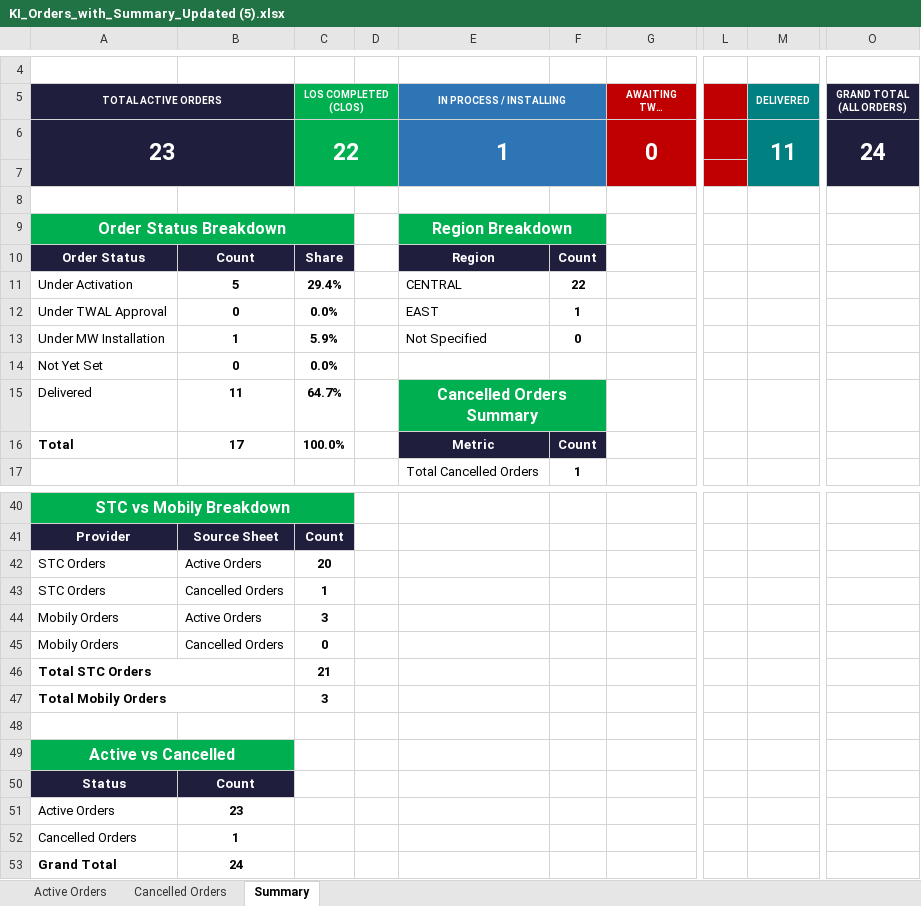
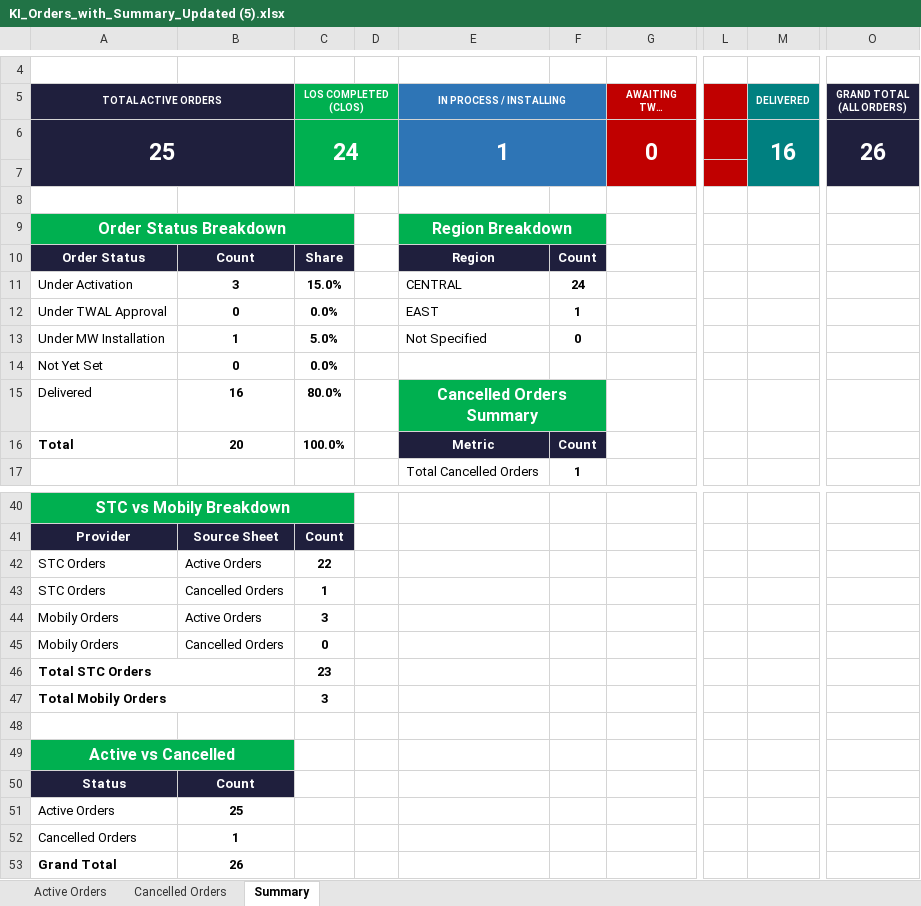
Before and after one commit to Hassan0084/Project-Automation, an Excel workbook: KI_Orders_with_Summary_Updated (5).xlsx, sheet Summary, drawn as a sheet; only a part is shown, gaps mark what is left out; long unchanged cells end in …; values as stored, in another font and other column widths than the file's, no borders; charts and pictures not drawn; the diff covers the shown part only; the diff names each change by its address in the sheet, - before the commit and + after, or states it on an @@ line.

Commit message:
Update KI_Orders_with_Summary_Updated (5).xlsx

```diff
--- a/KI_Orders_with_Summary_Updated (5).xlsx (sheet Summary)
+++ b/KI_Orders_with_Summary_Updated (5).xlsx (sheet Summary)
-A6 (TOTAL ACTIVE ORDERS): 23
+A6 (TOTAL ACTIVE ORDERS): 25
-C6 (LOS COMPLETED (CLOS)): 22
+C6 (LOS COMPLETED (CLOS)): 24
-M6 (DELIVERED): 11
+M6 (DELIVERED): 16
-O6 (GRAND TOTAL (ALL ORDERS)): 24
+O6 (GRAND TOTAL (ALL ORDERS)): 26
-B11: 5
+B11: 3
-C11 (LOS COMPLETED (CLOS)): 29.4%
+C11 (LOS COMPLETED (CLOS)): 15.0%
-F11: 22
+F11: 24
-C13 (LOS COMPLETED (CLOS)): 5.9%
+C13 (LOS COMPLETED (CLOS)): 5.0%
-B15: 11
+B15: 16
-C15 (LOS COMPLETED (CLOS)): 64.7%
+C15 (LOS COMPLETED (CLOS)): 80.0%
-B16: 17
+B16: 20
-C42 (LOS COMPLETED (CLOS)): 20
+C42 (LOS COMPLETED (CLOS)): 22
-C46 (LOS COMPLETED (CLOS)): 21
+C46 (LOS COMPLETED (CLOS)): 23
-B51: 23
+B51: 25
-B53: 24
+B53: 26
```
Also changed, not shown: 4 edited cells elsewhere in this sheet, sheet Active Orders, formulas that keep their value, charts or pictures.
